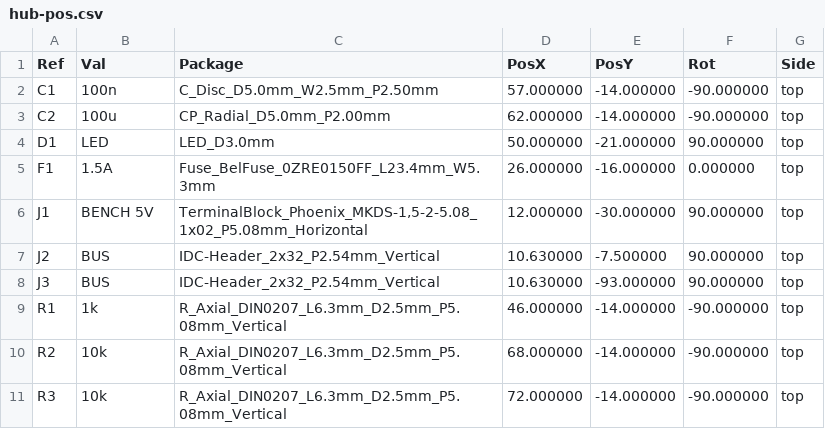
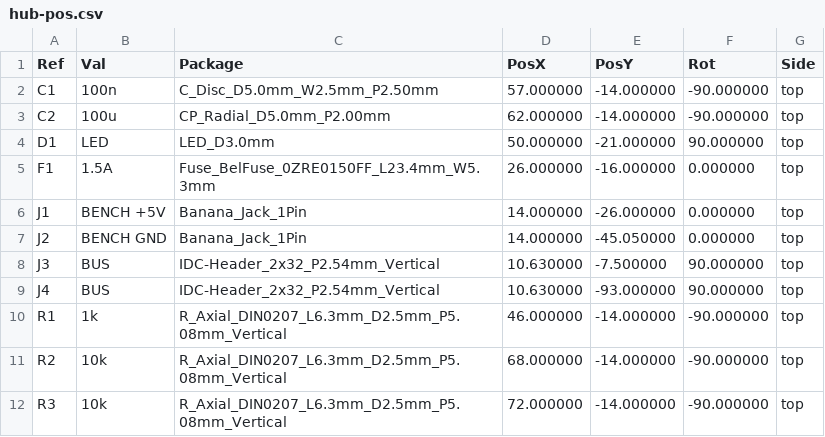
Before and after one commit to nikolafilip/nibble, a CSV file: cards/hub/fab/hub-pos.csv, drawn as a sheet; only a part is shown.

```diff
--- a/cards/hub/fab/hub-pos.csv
+++ b/cards/hub/fab/hub-pos.csv
@@ -5,5 +5,6 @@ Ref,Val,Package,PosX,PosY,Rot,Side
 "F1","1.5A","Fuse_BelFuse_0ZRE0150FF_L23.4mm_W5.3mm",26.000000,-16.000000,0.000000,top
-"J1","BENCH 5V","TerminalBlock_Phoenix_MKDS-1,5-2-5.08_1x02_P5.08mm_Horizontal",12.000000,-30.000000,90.000000,top
-"J2","BUS","IDC-Header_2x32_P2.54mm_Vertical",10.630000,-7.500000,90.000000,top
-"J3","BUS","IDC-Header_2x32_P2.54mm_Vertical",10.630000,-93.000000,90.000000,top
+"J1","BENCH +5V","Banana_Jack_1Pin",14.000000,-26.000000,0.000000,top
+"J2","BENCH GND","Banana_Jack_1Pin",14.000000,-45.050000,0.000000,top
+"J3","BUS","IDC-Header_2x32_P2.54mm_Vertical",10.630000,-7.500000,90.000000,top
+"J4","BUS","IDC-Header_2x32_P2.54mm_Vertical",10.630000,-93.000000,90.000000,top
 "R1","1k","R_Axial_DIN0207_L6.3mm_D2.5mm_P5.08mm_Vertical",46.000000,-14.000000,-90.000000,top
```
Also changed, not shown: cards/hub/fab/hub-bom.csv, 38 other files.
